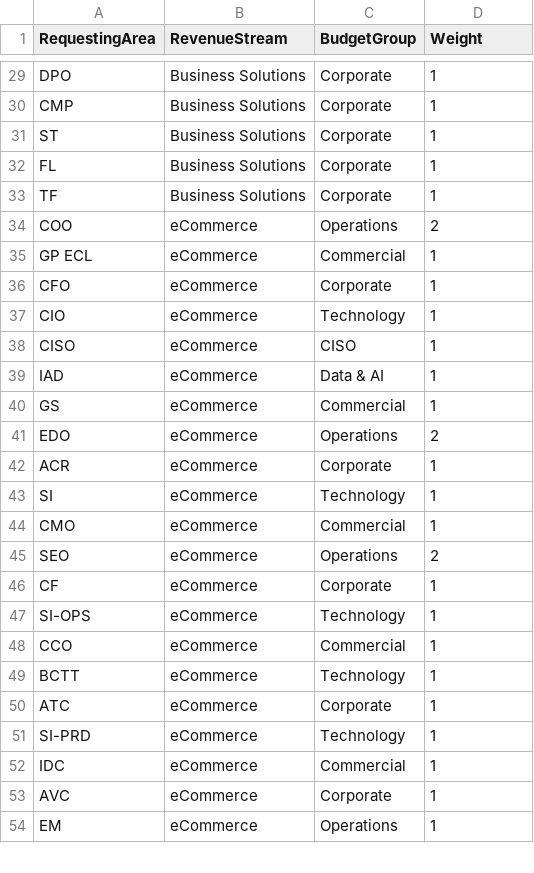
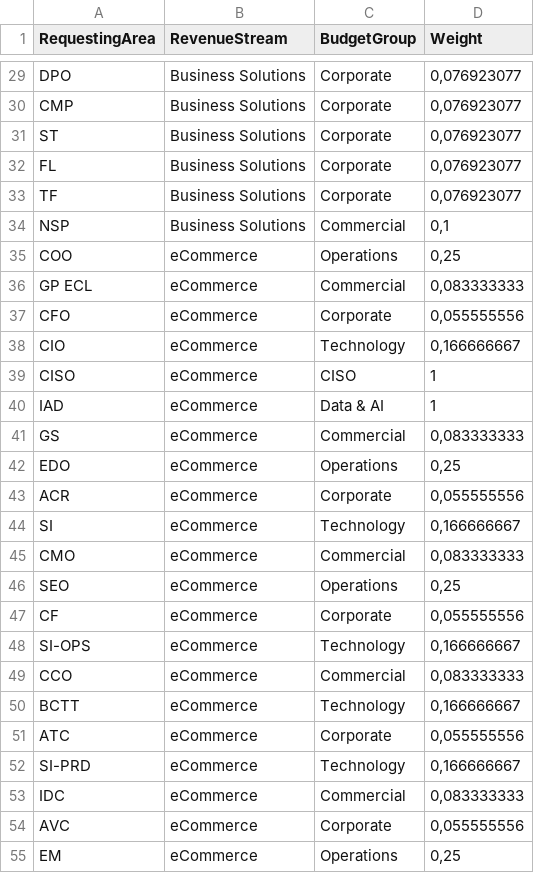
Before and after one commit to saraivrp/tom_demand, a CSV file: data/input/weights_ra.csv, drawn as a sheet; only a part is shown, gaps mark what is left out; addresses are those after the commit; the diff covers the shown part only; the diff names each change by its address in the sheet, - before the commit and + after, or states it on an @@ line.

```diff
--- a/data/input/weights_ra.csv
+++ b/data/input/weights_ra.csv
-D29:D33 (Weight): 1
+D29:D33 (Weight): 0,076923077
+row 34: NSP | Business Solutions | Commercial | 0,1
-D35 (Weight): 2
+D35 (Weight): 0,25
-D36 (Weight): 1
+D36 (Weight): 0,083333333
-D37 (Weight): 1
+D37 (Weight): 0,055555556
-D38 (Weight): 1
+D38 (Weight): 0,166666667
-D41 (Weight): 1
+D41 (Weight): 0,083333333
-D42 (Weight): 2
+D42 (Weight): 0,25
-D43 (Weight): 1
+D43 (Weight): 0,055555556
-D44 (Weight): 1
+D44 (Weight): 0,166666667
-D45 (Weight): 1
+D45 (Weight): 0,083333333
-D46 (Weight): 2
+D46 (Weight): 0,25
-D47 (Weight): 1
+D47 (Weight): 0,055555556
-D48 (Weight): 1
+D48 (Weight): 0,166666667
-D49 (Weight): 1
+D49 (Weight): 0,083333333
-D50 (Weight): 1
+D50 (Weight): 0,166666667
-D51 (Weight): 1
+D51 (Weight): 0,055555556
-D52 (Weight): 1
+D52 (Weight): 0,166666667
-D53 (Weight): 1
+D53 (Weight): 0,083333333
-D54 (Weight): 1
+D54 (Weight): 0,055555556
-D55 (Weight): 1
+D55 (Weight): 0,25
```
Also changed, not shown: 167 edited cells elsewhere in this file, 8 other files.
